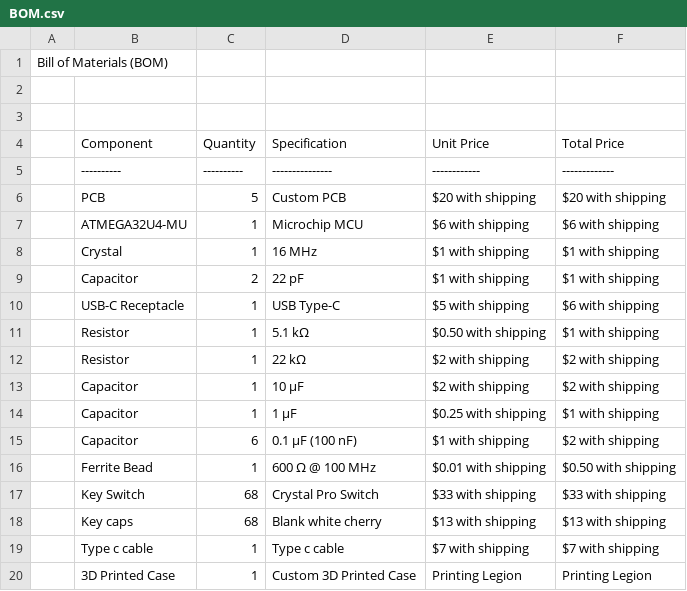
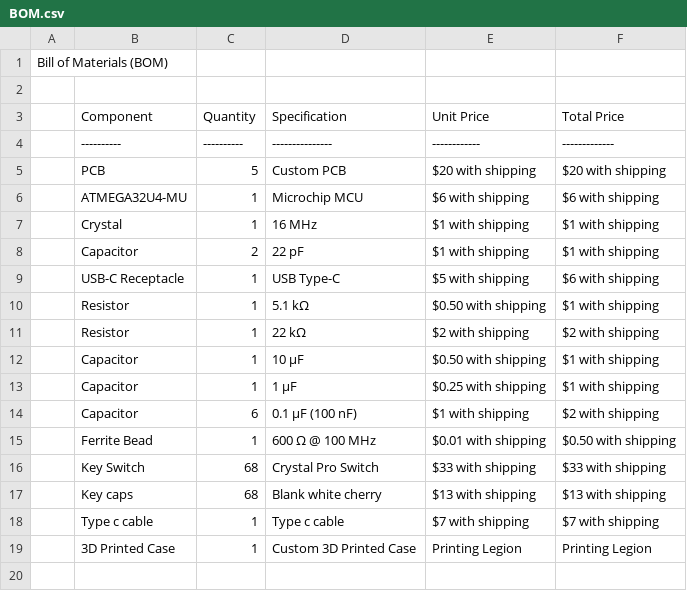
Before and after one commit to Ghost-af16/Core-65, a CSV file: BOM.csv, drawn as a sheet.

Commit message:
Fix pricing for 10 µF capacitor in BOM
Updated unit price and total price for one capacitor.

```diff
--- a/BOM.csv
+++ b/BOM.csv
@@ -2,3 +2,2 @@ Bill of Materials (BOM)
 
-
 | Component | Quantity | Specification | Unit Price | Total Price |
@@ -12,3 +11,3 @@ Bill of Materials (BOM)
 | Resistor | 1 | 22 kΩ | $2 with shipping | $2 with shipping |
-| Capacitor | 1 | 10 µF | $2 with shipping | $2 with shipping |
+| Capacitor | 1 | 10 µF | $0.50 with shipping | $1 with shipping |
 | Capacitor | 1 | 1 µF | $0.25 with shipping | $1 with shipping |
```
